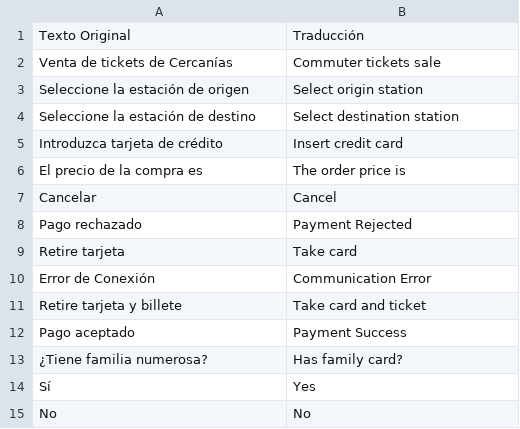
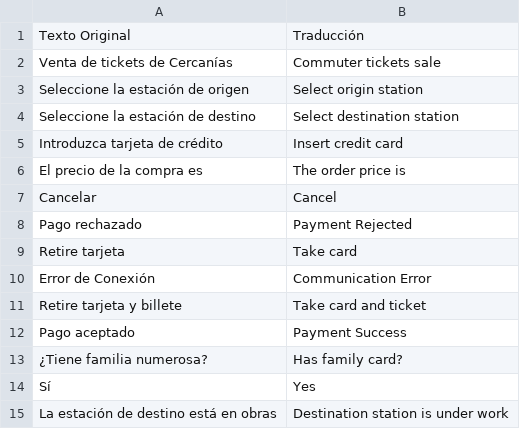
Before and after one commit to YagoSMP/Practica-POO, a CSV file: dictionaries/English.csv, drawn as a sheet.

```diff
--- a/dictionaries/English.csv
+++ b/dictionaries/English.csv
@@ -14,2 +14,2 @@
 "Sí","Yes"
-"No","No"
+"La estación de destino está en obras","Destination station is under work"
```
Also changed, not shown: dictionaries/Espanol.csv, 5 other files.
